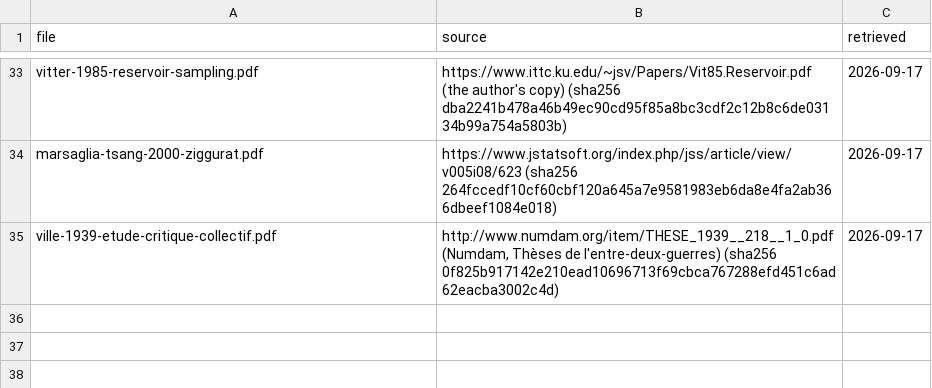
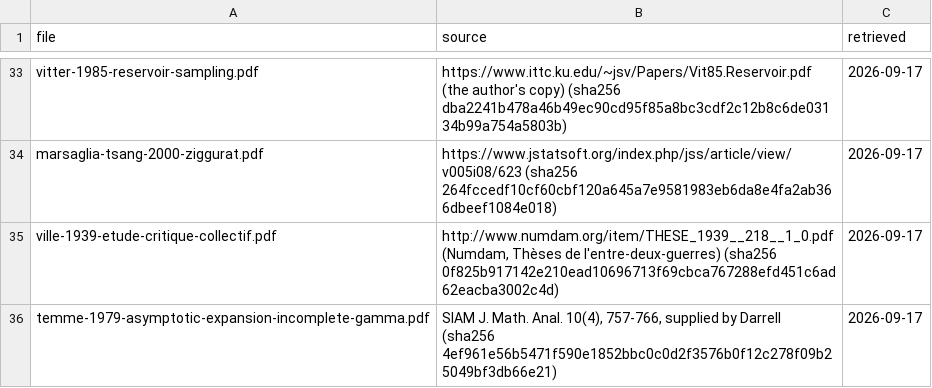
Before and after one commit to darrelllong/entropy, a TSV file: pubs/SOURCES.tsv, drawn as a sheet; only a part is shown, gaps mark what is left out.

Commit message:
pubs: Temme (1979), the paper behind igamc's uniform expansion
Darrell supplied it.  It confirms the derivation: eq. (1.4) is the Q this
crate computes, (3.3) gives c0 = 1/mu - 1/eta and (3.2) gives c1 = 1/eta^3 -
(1 + mu + mu^2/12)/mu^3, both as implemented, and section 3 puts the radius of
convergence of the power series in mu at 1, which is why SERIES_MU = 1/4 is
safe.  The code and BIB.md now cite the equations rather than DLMF alone.

```diff
--- a/pubs/SOURCES.tsv
+++ b/pubs/SOURCES.tsv
@@ -35 +35,2 @@ marsaglia-tsang-2000-ziggurat.pdf	https://www.jstatsoft.org/index.php/jss/articl
 ville-1939-etude-critique-collectif.pdf	http://www.numdam.org/item/THESE_1939__218__1_0.pdf (Numdam, Thèses de l'entre-deux-guerres) (sha256 0f825b917142e210ead10696713f69cbca767288efd451c6ad62eacba3002c4d)	2026-09-17
+temme-1979-asymptotic-expansion-incomplete-gamma.pdf	SIAM J. Math. Anal. 10(4), 757-766, supplied by Darrell (sha256 4ef961e56b5471f590e1852bbc0c0d2f3576b0f12c278f09b25049bf3db66e21)	2026-09-17
```
Also changed, not shown: 3 other files.
